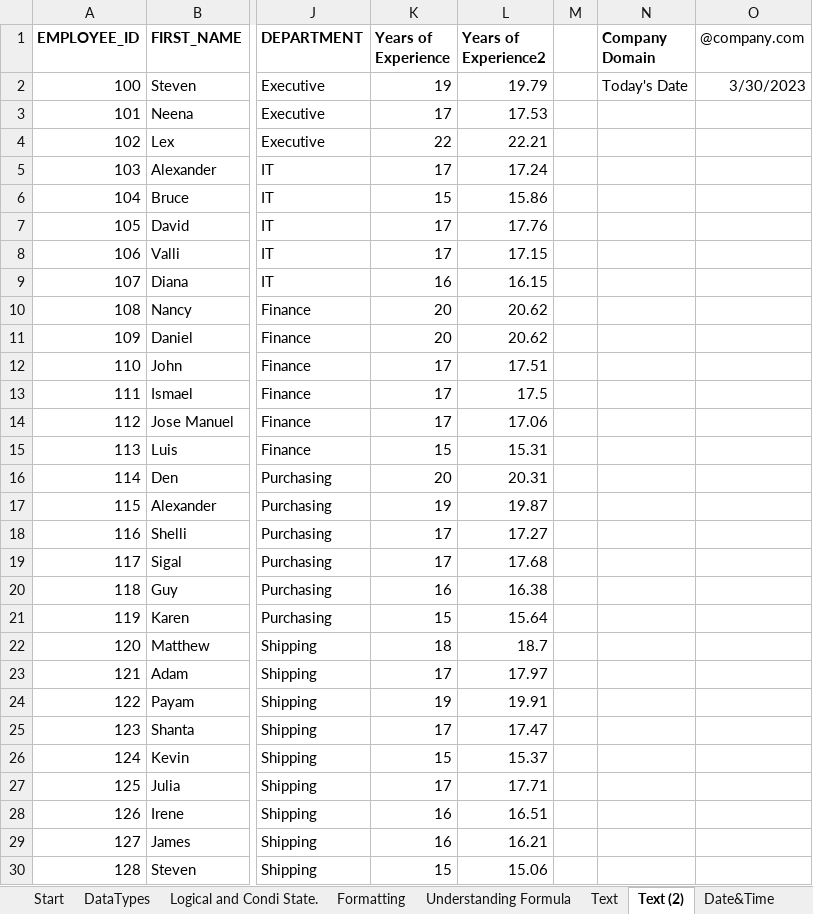
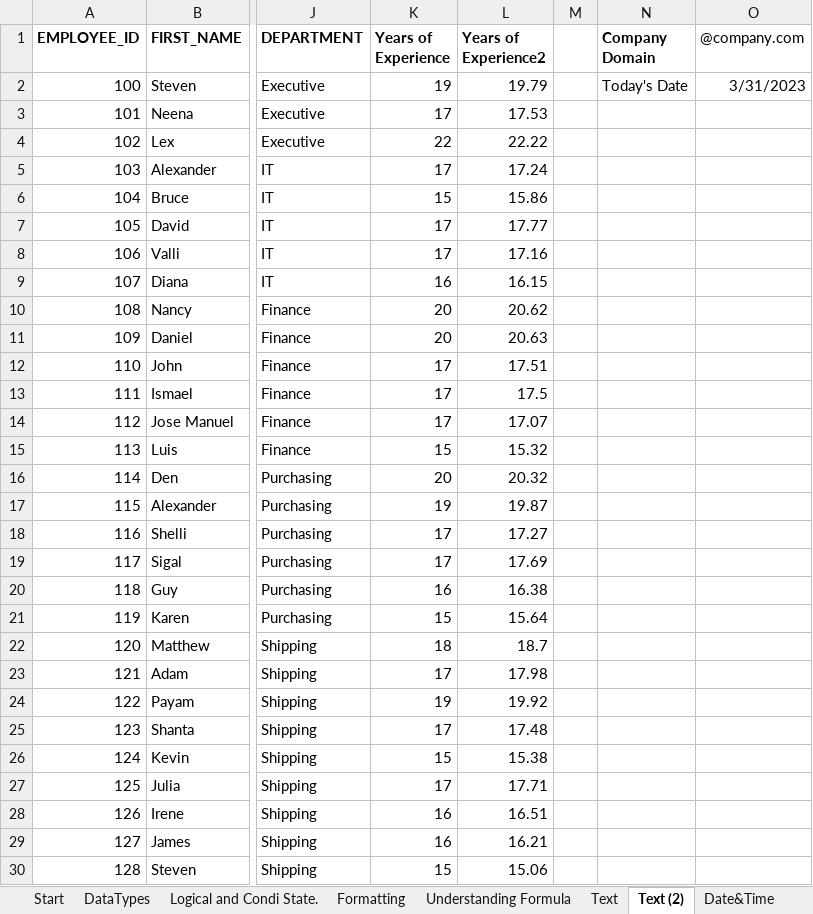
Before and after one commit to AmuthesWaran/microsoft-excel-tutorial-beginner, an Excel workbook: excel-beginner-tutorial.xlsx, sheet Text (2), drawn as a sheet; only a part is shown, gaps mark what is left out; values as stored, in another font and other column widths than the file's, no borders; the diff covers the shown part only; the diff names each change by its address in the sheet, - before the commit and + after, or states it on an @@ line.

```diff
--- a/excel-beginner-tutorial.xlsx (sheet Text (2))
+++ b/excel-beginner-tutorial.xlsx (sheet Text (2))
-O2 (@company.com): 3/30/2023
+O2 (@company.com): 3/31/2023
-L4 (Years of Experience2): 22.21
+L4 (Years of Experience2): 22.22
-L7 (Years of Experience2): 17.76
+L7 (Years of Experience2): 17.77
-L8 (Years of Experience2): 17.15
+L8 (Years of Experience2): 17.16
-L11 (Years of Experience2): 20.62
+L11 (Years of Experience2): 20.63
-L14 (Years of Experience2): 17.06
+L14 (Years of Experience2): 17.07
-L15 (Years of Experience2): 15.31
+L15 (Years of Experience2): 15.32
-L16 (Years of Experience2): 20.31
+L16 (Years of Experience2): 20.32
-L19 (Years of Experience2): 17.68
+L19 (Years of Experience2): 17.69
-L23 (Years of Experience2): 17.97
+L23 (Years of Experience2): 17.98
-L24 (Years of Experience2): 19.91
+L24 (Years of Experience2): 19.92
-L25 (Years of Experience2): 17.47
+L25 (Years of Experience2): 17.48
-L26 (Years of Experience2): 15.37
+L26 (Years of Experience2): 15.38
```
Also changed, not shown: 25 edited cells elsewhere in this sheet, sheet Date&Time, 3 other files.
